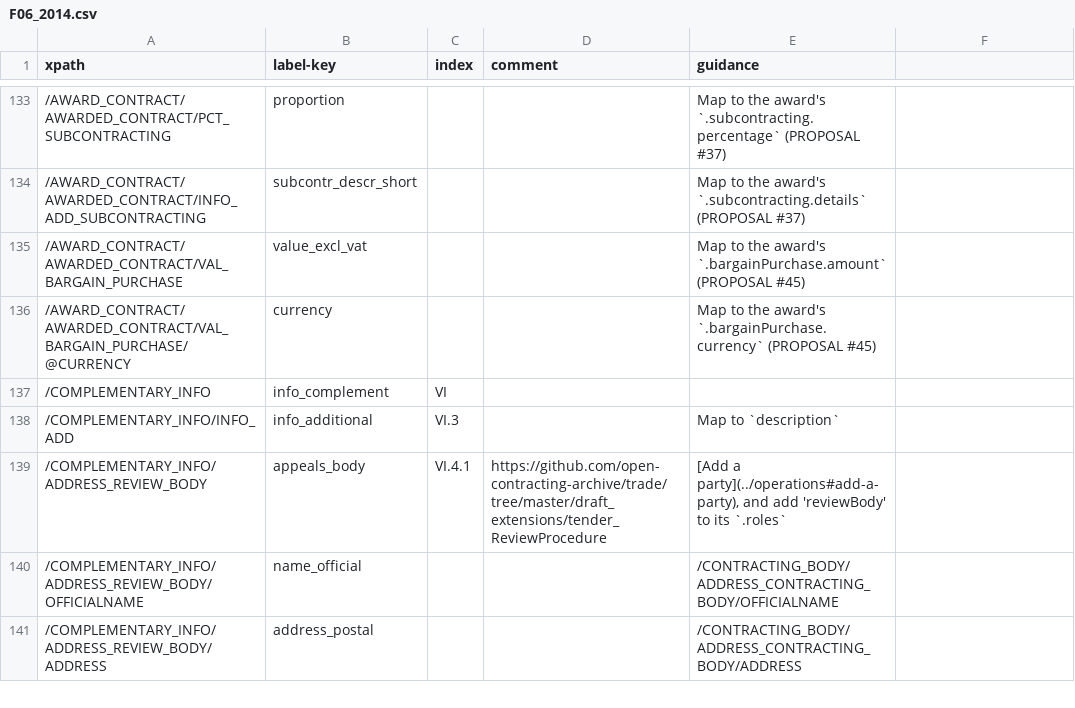
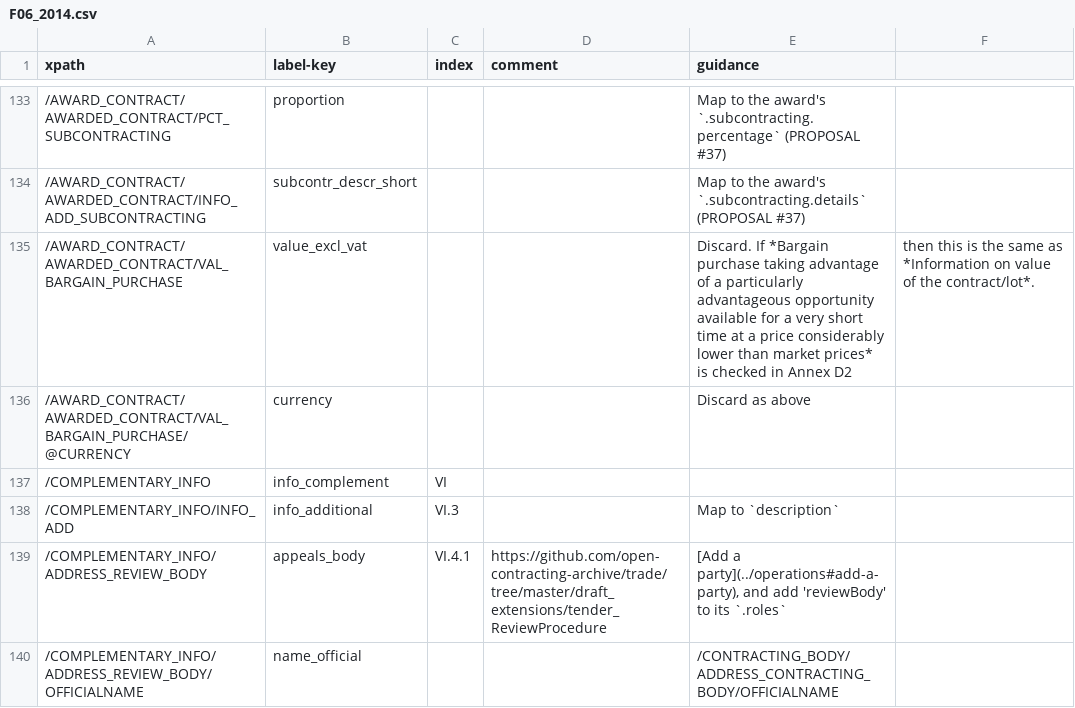
Before and after one commit to open-contracting/european-union-support, a CSV file: output/mapping/F06_2014.csv, drawn as a sheet; only a part is shown, gaps mark what is left out; the shorter side is filled out with more unchanged rows.

Commit message:
Update VAL_BARGAIN_PURCHASE mapping, closes #45

```diff
--- a/output/mapping/F06_2014.csv
+++ b/output/mapping/F06_2014.csv
@@ -134,4 +134,4 @@ xpath,label-key,index,comment,guidance
 /AWARD_CONTRACT/AWARDED_CONTRACT/INFO_ADD_SUBCONTRACTING,subcontr_descr_short,,,Map to the award's `.subcontracting.details` (PROPOSAL #37)
-/AWARD_CONTRACT/AWARDED_CONTRACT/VAL_BARGAIN_PURCHASE,value_excl_vat,,,Map to the award's `.bargainPurchase.amount` (PROPOSAL #45)
-/AWARD_CONTRACT/AWARDED_CONTRACT/VAL_BARGAIN_PURCHASE/@CURRENCY,currency,,,Map to the award's `.bargainPurchase.currency` (PROPOSAL #45)
+/AWARD_CONTRACT/AWARDED_CONTRACT/VAL_BARGAIN_PURCHASE,value_excl_vat,,,Discard. If *Bargain purchase taking advantage of a particularly advantageous opportunity available for a very short time at a price considerably lower than market prices* is checked in Annex D2, then this is the same as *Information on value of the contract/lot*.
+/AWARD_CONTRACT/AWARDED_CONTRACT/VAL_BARGAIN_PURCHASE/@CURRENCY,currency,,,Discard as above
 /COMPLEMENTARY_INFO,info_complement,VI,,""
```
Also changed, not shown: output/mapping/F20_2014.csv.
